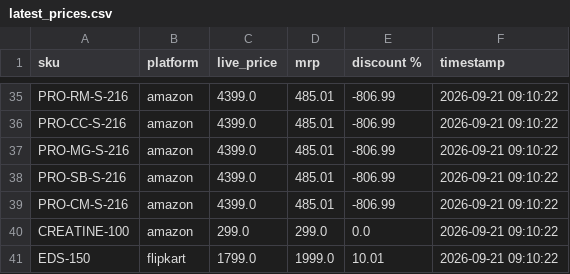
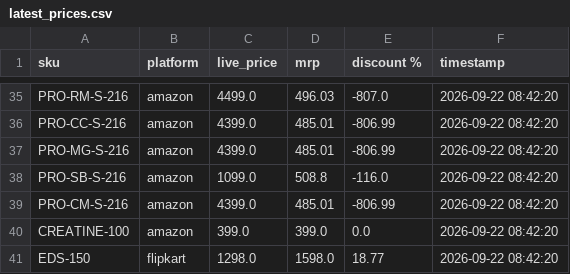
Before and after one commit to Shubham-Shigvan/price-tracker, a CSV file: latest_prices.csv, drawn as a sheet; only a part is shown, gaps mark what is left out; the diff covers the shown part only; the diff names each change by its address in the sheet, - before the commit and + after, or states it on an @@ line.

```diff
--- a/latest_prices.csv
+++ b/latest_prices.csv
-C35 (live_price): 4399.0
+C35 (live_price): 4499.0
-D35 (mrp): 485.01
+D35 (mrp): 496.03
-E35 (discount %): -806.99
+E35 (discount %): -807.0
-F35:F41 (timestamp): 2026-09-21 09:10:22
+F35:F41 (timestamp): 2026-09-22 08:42:20
-C38 (live_price): 4399.0
+C38 (live_price): 1099.0
-D38 (mrp): 485.01
+D38 (mrp): 508.8
-E38 (discount %): -806.99
+E38 (discount %): -116.0
-C40 (live_price): 299.0
+C40 (live_price): 399.0
-D40 (mrp): 299.0
+D40 (mrp): 399.0
-C41 (live_price): 1799.0
+C41 (live_price): 1298.0
-D41 (mrp): 1999.0
+D41 (mrp): 1598.0
-E41 (discount %): 10.01
+E41 (discount %): 18.77
```
Also changed, not shown: 121 edited cells elsewhere in this file, error_log.csv, price_history.csv.
